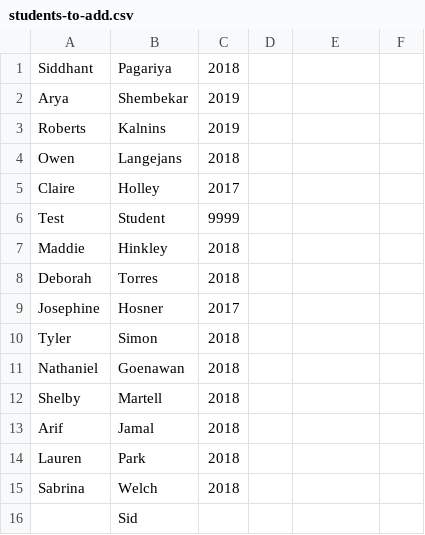
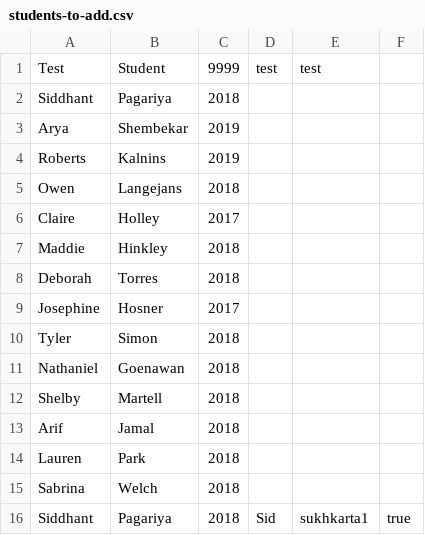
Before and after one commit to calchulus/Firebase-Jekyll-Integration, a CSV file: students-to-add.csv, drawn as a sheet; removed rows and columns are numbered as before the commit, all else as after; the diff names each change by its address in the sheet, - before the commit and + after, or states it on an @@ line.

```diff
--- a/students-to-add.csv
+++ b/students-to-add.csv
+row 1: Test | Student | 9999 | test | test
-row 6: Test | Student | 9999
-row 16:  | Sid
+row 16: Siddhant | Pagariya | 2018 | Sid | sukhkarta1 | true
```
Also changed, not shown: 2 other files.
